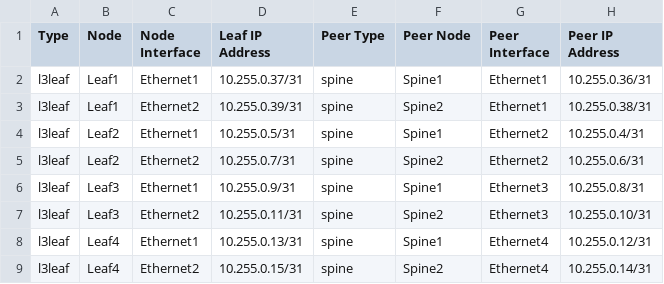
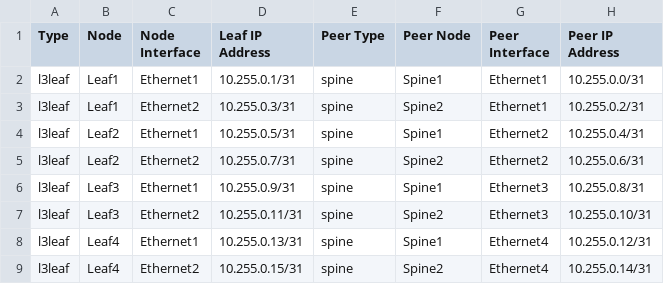
Before and after one commit to martinrenshaw/Phoenix, a CSV file: EMEA-AS-Lab/ansible-avd/documentation/DC1_FABRIC/DC1_FABRIC-p2p-links.csv, drawn as a sheet.

```diff
--- a/EMEA-AS-Lab/ansible-avd/documentation/DC1_FABRIC/DC1_FABRIC-p2p-links.csv
+++ b/EMEA-AS-Lab/ansible-avd/documentation/DC1_FABRIC/DC1_FABRIC-p2p-links.csv
@@ -1,4 +1,4 @@
 Type,Node,Node Interface,Leaf IP Address,Peer Type,Peer Node,Peer Interface,Peer IP Address
-l3leaf,Leaf1,Ethernet1,10.255.0.37/31,spine,Spine1,Ethernet1,10.255.0.36/31
-l3leaf,Leaf1,Ethernet2,10.255.0.39/31,spine,Spine2,Ethernet1,10.255.0.38/31
+l3leaf,Leaf1,Ethernet1,10.255.0.1/31,spine,Spine1,Ethernet1,10.255.0.0/31
+l3leaf,Leaf1,Ethernet2,10.255.0.3/31,spine,Spine2,Ethernet1,10.255.0.2/31
 l3leaf,Leaf2,Ethernet1,10.255.0.5/31,spine,Spine1,Ethernet2,10.255.0.4/31
```
Also changed, not shown: 31 other files.
